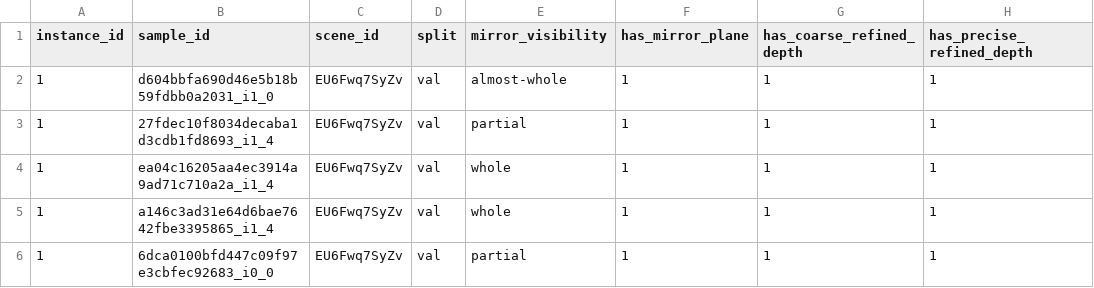
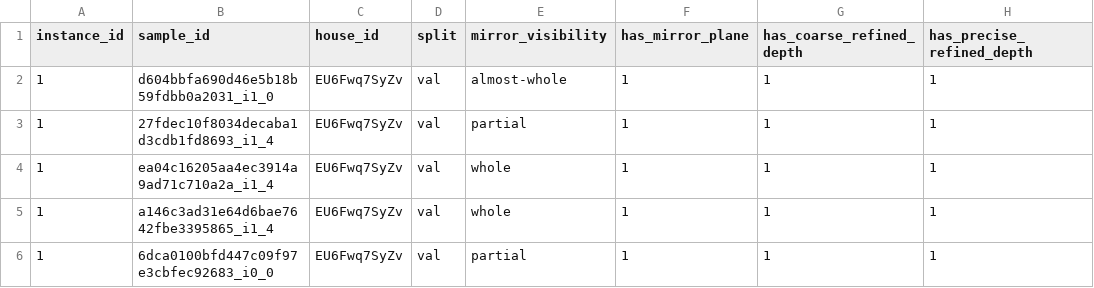
Before and after one commit to 3dlg-hcvc/mirror3d, a CSV file: docs/metadata/mp3d.csv, drawn as a sheet; only a part is shown; the diff names each change by its address in the sheet, - before the commit and + after, or states it on an @@ line.

Commit message:
Update mp3d.csv

```diff
--- a/docs/metadata/mp3d.csv
+++ b/docs/metadata/mp3d.csv
-C1: scene_id
+C1: house_id
```
